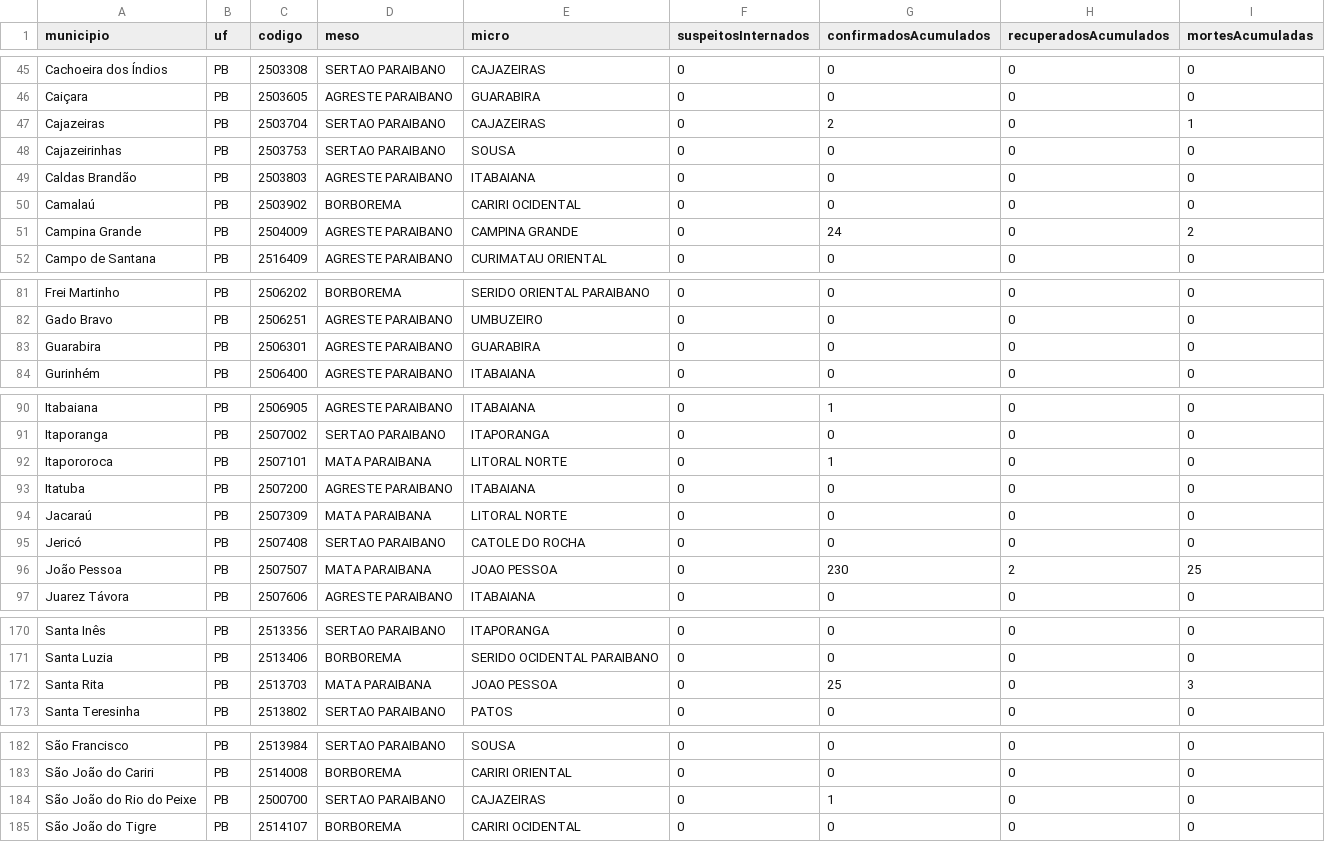
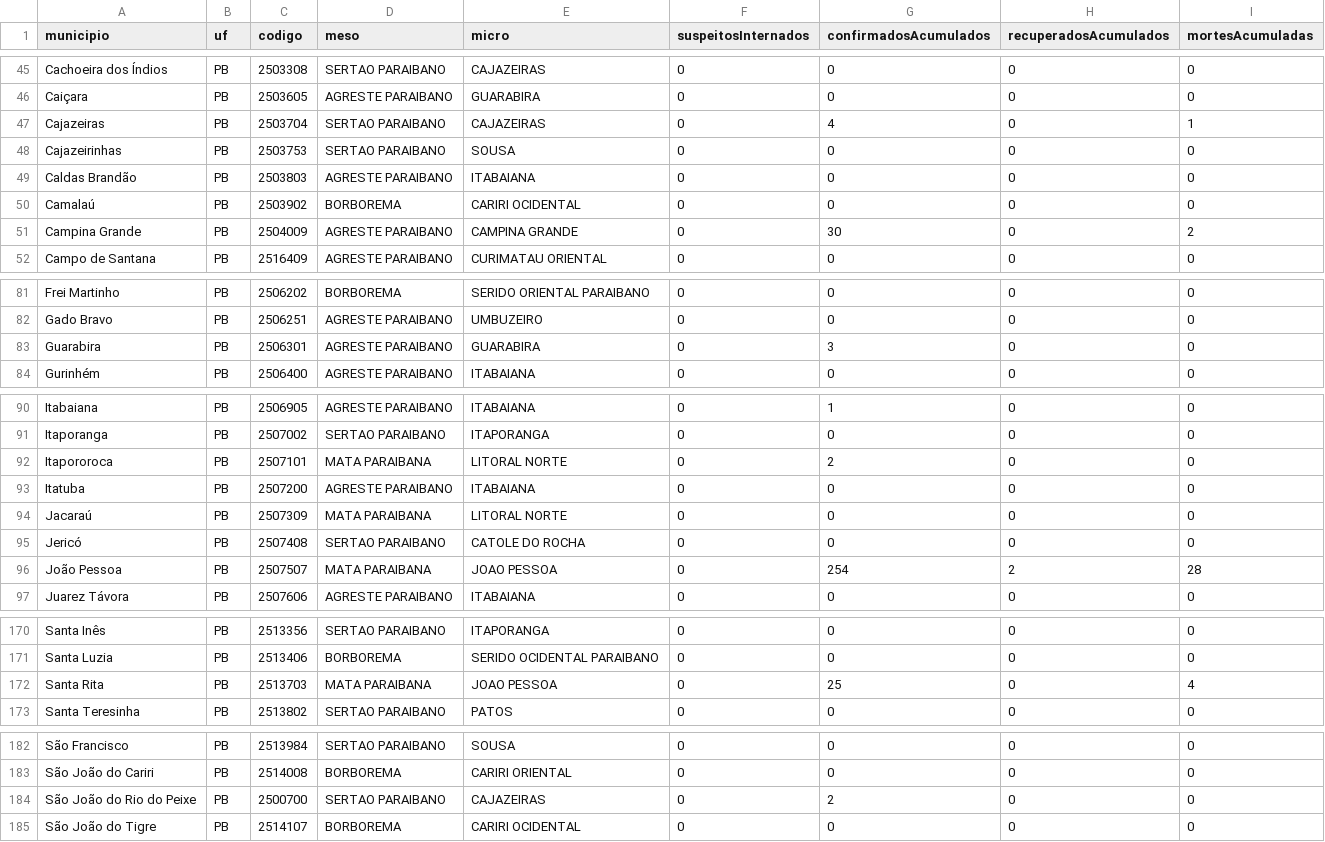
Before and after one commit to covid19pb/covid19pb.github.io, a CSV file: data/dados_pb_covid19_casosPorCidade.csv, drawn as a sheet; only a part is shown, gaps mark what is left out; the diff covers the shown part only.

```diff
--- a/data/dados_pb_covid19_casosPorCidade.csv
+++ b/data/dados_pb_covid19_casosPorCidade.csv
@@ -46,3 +46,3 @@
 "Caiçara","PB","2503605","AGRESTE PARAIBANO","GUARABIRA",0,0,0,0
-"Cajazeiras","PB","2503704","SERTAO PARAIBANO","CAJAZEIRAS",0,2,0,1
+"Cajazeiras","PB","2503704","SERTAO PARAIBANO","CAJAZEIRAS",0,4,0,1
 "Cajazeirinhas","PB","2503753","SERTAO PARAIBANO","SOUSA",0,0,0,0
@@ -50,3 +50,3 @@
 "Camalaú","PB","2503902","BORBOREMA","CARIRI OCIDENTAL",0,0,0,0
-"Campina Grande","PB","2504009","AGRESTE PARAIBANO","CAMPINA GRANDE",0,24,0,2
+"Campina Grande","PB","2504009","AGRESTE PARAIBANO","CAMPINA GRANDE",0,30,0,2
 "Campo de Santana","PB","2516409","AGRESTE PARAIBANO","CURIMATAU ORIENTAL",0,0,0,0
@@ -82,3 +82,3 @@
 "Gado Bravo","PB","2506251","AGRESTE PARAIBANO","UMBUZEIRO",0,0,0,0
-"Guarabira","PB","2506301","AGRESTE PARAIBANO","GUARABIRA",0,0,0,0
+"Guarabira","PB","2506301","AGRESTE PARAIBANO","GUARABIRA",0,3,0,0
 "Gurinhém","PB","2506400","AGRESTE PARAIBANO","ITABAIANA",0,0,0,0
@@ -91,3 +91,3 @@
 "Itaporanga","PB","2507002","SERTAO PARAIBANO","ITAPORANGA",0,0,0,0
-"Itapororoca","PB","2507101","MATA PARAIBANA","LITORAL NORTE",0,1,0,0
+"Itapororoca","PB","2507101","MATA PARAIBANA","LITORAL NORTE",0,2,0,0
 "Itatuba","PB","2507200","AGRESTE PARAIBANO","ITABAIANA",0,0,0,0
@@ -95,3 +95,3 @@
 "Jericó","PB","2507408","SERTAO PARAIBANO","CATOLE DO ROCHA",0,0,0,0
-"João Pessoa","PB","2507507","MATA PARAIBANA","JOAO PESSOA",0,230,2,25
+"João Pessoa","PB","2507507","MATA PARAIBANA","JOAO PESSOA",0,254,2,28
 "Juarez Távora","PB","2507606","AGRESTE PARAIBANO","ITABAIANA",0,0,0,0
@@ -171,3 +171,3 @@
 "Santa Luzia","PB","2513406","BORBOREMA","SERIDO OCIDENTAL PARAIBANO",0,0,0,0
-"Santa Rita","PB","2513703","MATA PARAIBANA","JOAO PESSOA",0,25,0,3
+"Santa Rita","PB","2513703","MATA PARAIBANA","JOAO PESSOA",0,25,0,4
 "Santa Teresinha","PB","2513802","SERTAO PARAIBANO","PATOS",0,0,0,0
@@ -183,3 +183,3 @@
 "São João do Cariri","PB","2514008","BORBOREMA","CARIRI ORIENTAL",0,0,0,0
-"São João do Rio do Peixe","PB","2500700","SERTAO PARAIBANO","CAJAZEIRAS",0,1,0,0
+"São João do Rio do Peixe","PB","2500700","SERTAO PARAIBANO","CAJAZEIRAS",0,2,0,0
 "São João do Tigre","PB","2514107","BORBOREMA","CARIRI OCIDENTAL",0,0,0,0
```
Also changed, not shown: 2 edited cells elsewhere in this file, data/dados_pb_covid19_boletim_FaixaEtaria.csv, data/dados_pb_covid19_casosPorData.csv, 7 other files.
